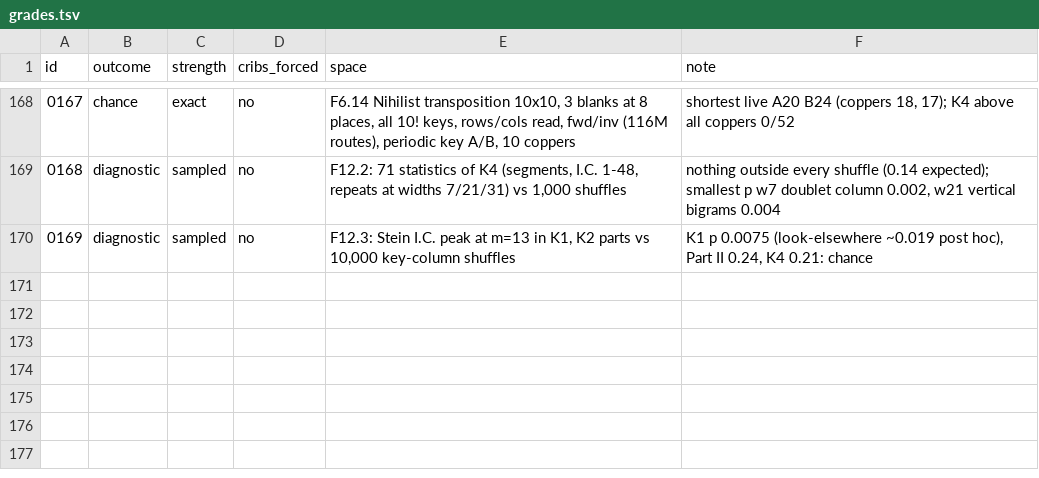
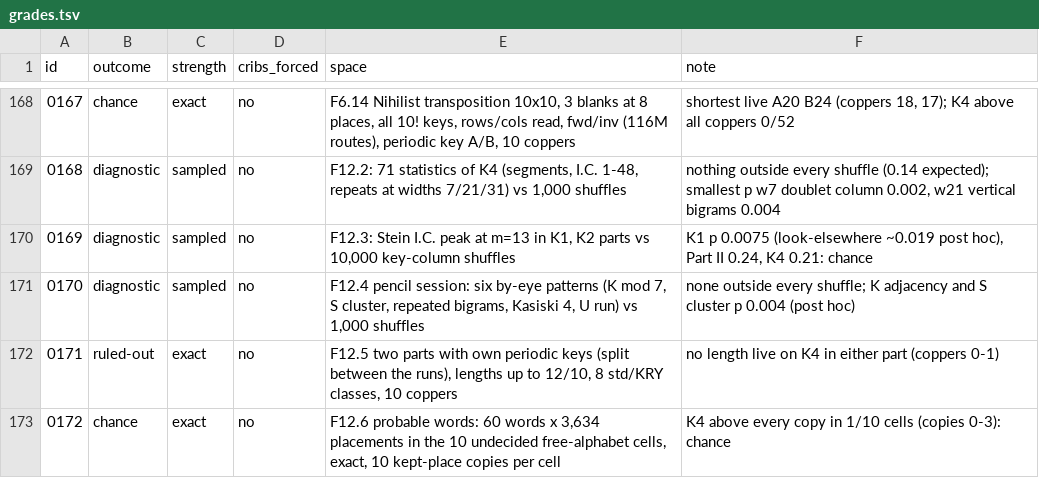
Before and after one commit to akaalias/k4, a TSV file: grades.tsv, drawn as a sheet; only a part is shown, gaps mark what is left out.

```diff
--- a/grades.tsv
+++ b/grades.tsv
@@ -170 +170,4 @@ id	outcome	strength	cribs_forced	space	note
 0169	diagnostic	sampled	no	F12.3: Stein I.C. peak at m=13 in K1, K2 parts vs 10,000 key-column shuffles	K1 p 0.0075 (look-elsewhere ~0.019 post hoc), Part II 0.24, K4 0.21: chance
+0170	diagnostic	sampled	no	F12.4 pencil session: six by-eye patterns (K mod 7, S cluster, repeated bigrams, Kasiski 4, U run) vs 1,000 shuffles	none outside every shuffle; K adjacency and S cluster p 0.004 (post hoc)
+0171	ruled-out	exact	no	F12.5 two parts with own periodic keys (split between the runs), lengths up to 12/10, 8 std/KRY classes, 10 coppers	no length live on K4 in either part (coppers 0-1)
+0172	chance	exact	no	F12.6 probable words: 60 words x 3,634 placements in the 10 undecided free-alphabet cells, exact, 10 kept-place copies per cell	K4 above every copy in 1/10 cells (copies 0-3): chance
```
Also changed, not shown: 14 other files.
